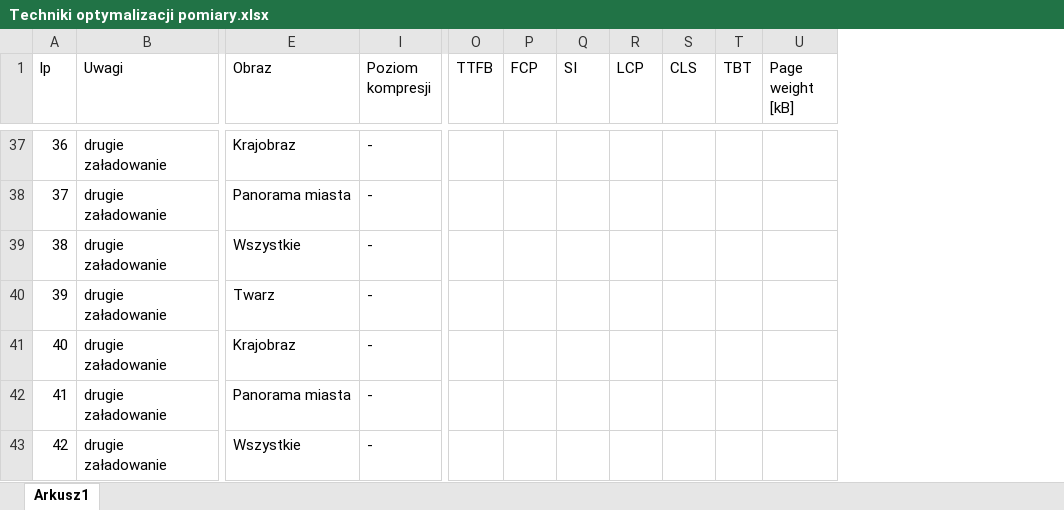
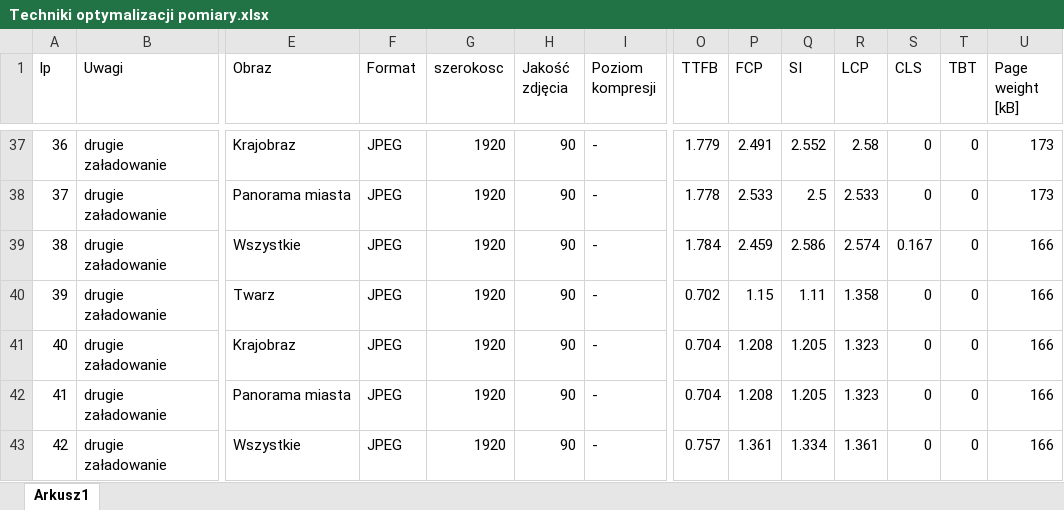
Before and after one commit to Jakub-Radzik/ImageLoadingMasters, an Excel workbook: Techniki optymalizacji pomiary.xlsx, sheet Arkusz1, drawn as a sheet; only a part is shown, gaps mark what is left out; values as stored, in another font and other column widths than the file's, no borders; the diff covers the shown part only; the diff names each change by its address in the sheet, - before the commit and + after, or states it on an @@ line.

```diff
--- a/Techniki optymalizacji pomiary.xlsx (sheet Arkusz1)
+++ b/Techniki optymalizacji pomiary.xlsx (sheet Arkusz1)
@@ column F (Format) unhidden, rows 37-43: all JPEG @@
@@ column G (szerokosc) unhidden, rows 37-43: all 1920 @@
@@ column H (Jakość zdjęcia) unhidden, rows 37-43: all 90 @@
-O37 (TTFB): (empty)
+O37 (TTFB): 1.779
-P37 (FCP): (empty)
+P37 (FCP): 2.491
-Q37 (SI): (empty)
+Q37 (SI): 2.552
-R37 (LCP): (empty)
+R37 (LCP): 2.58
-S37:S38 (CLS): (empty)
+S37:S38 (CLS): 0
-T37:T43 (TBT): (empty)
+T37:T43 (TBT): 0
-U37:U38 (Page weight [kB]): (empty)
+U37:U38 (Page weight [kB]): 173
-O38 (TTFB): (empty)
+O38 (TTFB): 1.778
-P38 (FCP): (empty)
+P38 (FCP): 2.533
-Q38 (SI): (empty)
+Q38 (SI): 2.5
-R38 (LCP): (empty)
+R38 (LCP): 2.533
-O39 (TTFB): (empty)
+O39 (TTFB): 1.784
-P39 (FCP): (empty)
+P39 (FCP): 2.459
-Q39 (SI): (empty)
+Q39 (SI): 2.586
-R39 (LCP): (empty)
+R39 (LCP): 2.574
-S39 (CLS): (empty)
+S39 (CLS): 0.167
-U39:U43 (Page weight [kB]): (empty)
+U39:U43 (Page weight [kB]): 166
-O40 (TTFB): (empty)
+O40 (TTFB): 0.702
-P40 (FCP): (empty)
+P40 (FCP): 1.15
-Q40 (SI): (empty)
+Q40 (SI): 1.11
-R40 (LCP): (empty)
+R40 (LCP): 1.358
-S40:S43 (CLS): (empty)
+S40:S43 (CLS): 0
-O41:O42 (TTFB): (empty)
+O41:O42 (TTFB): 0.704
-P41:P42 (FCP): (empty)
+P41:P42 (FCP): 1.208
-Q41:Q42 (SI): (empty)
+Q41:Q42 (SI): 1.205
-R41:R42 (LCP): (empty)
+R41:R42 (LCP): 1.323
-O43 (TTFB): (empty)
+O43 (TTFB): 0.757
-P43 (FCP): (empty)
+P43 (FCP): 1.361
-Q43 (SI): (empty)
+Q43 (SI): 1.334
-R43 (LCP): (empty)
+R43 (LCP): 1.361
```
Also changed, not shown: 603 edited cells and cell formats elsewhere in this sheet, images/ANKIETY.xlsx.
